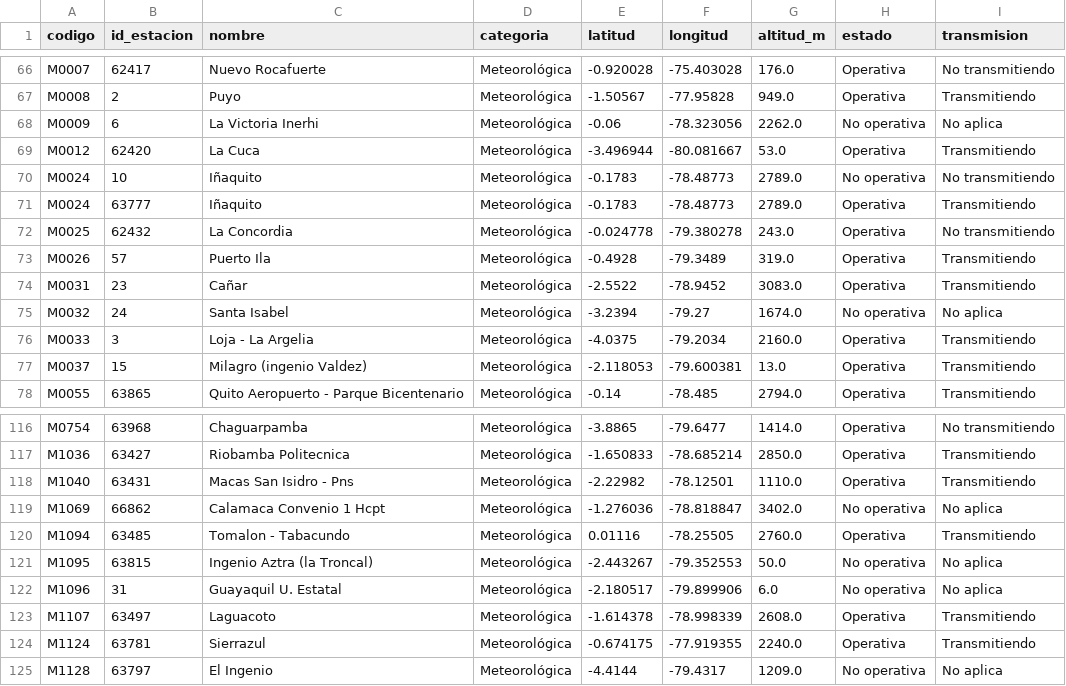
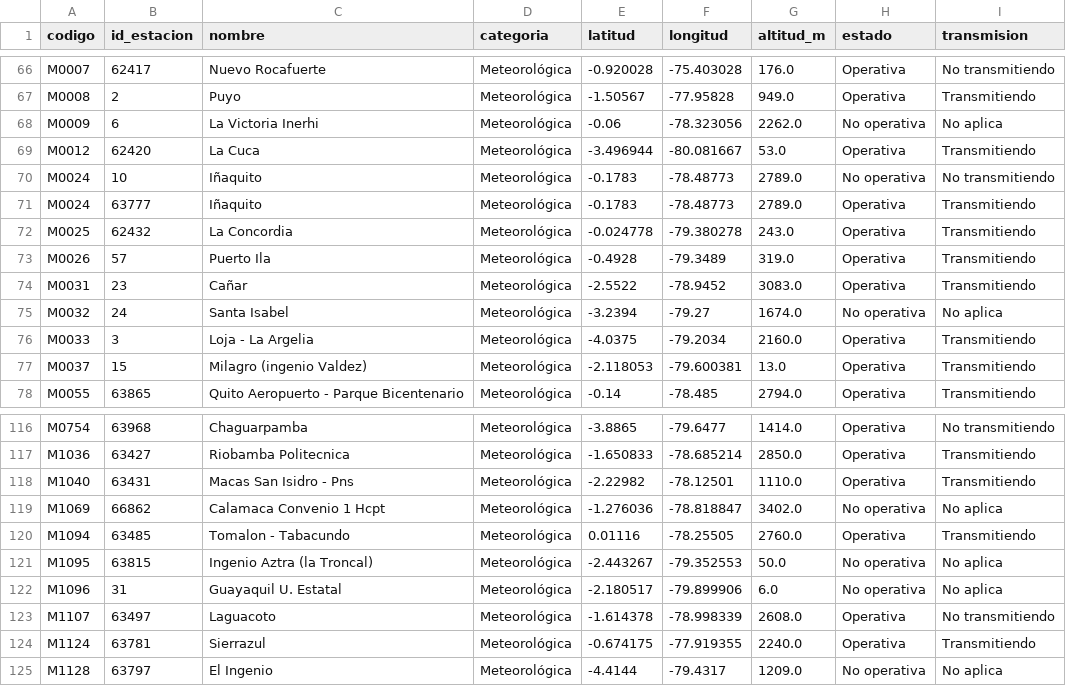
Before and after one commit to Hilary-Madelein/sati-archivo-lluvia, a CSV file: estaciones/estaciones.csv, drawn as a sheet; only a part is shown, gaps mark what is left out.

```diff
--- a/estaciones/estaciones.csv
+++ b/estaciones/estaciones.csv
@@ -71,3 +71,3 @@ M0024,10,Iñaquito,Meteorológica,-0.1783,-78.48773,2789.0,No operativa,No trans
 M0024,63777,Iñaquito,Meteorológica,-0.1783,-78.48773,2789.0,Operativa,Transmitiendo
-M0025,62432,La Concordia,Meteorológica,-0.024778,-79.380278,243.0,Operativa,No transmitiendo
+M0025,62432,La Concordia,Meteorológica,-0.024778,-79.380278,243.0,Operativa,Transmitiendo
 M0026,57,Puerto Ila,Meteorológica,-0.4928,-79.3489,319.0,Operativa,Transmitiendo
@@ -122,3 +122,3 @@ M1095,63815,Ingenio Aztra (la Troncal),Meteorológica,-2.443267,-79.352553,50.0,
 M1096,31,Guayaquil U. Estatal,Meteorológica,-2.180517,-79.899906,6.0,No operativa,No aplica
-M1107,63497,Laguacoto,Meteorológica,-1.614378,-78.998339,2608.0,Operativa,Transmitiendo
+M1107,63497,Laguacoto,Meteorológica,-1.614378,-78.998339,2608.0,Operativa,No transmitiendo
 M1124,63781,Sierrazul,Meteorológica,-0.674175,-77.919355,2240.0,Operativa,Transmitiendo
```
Also changed, not shown: 1 other file.
